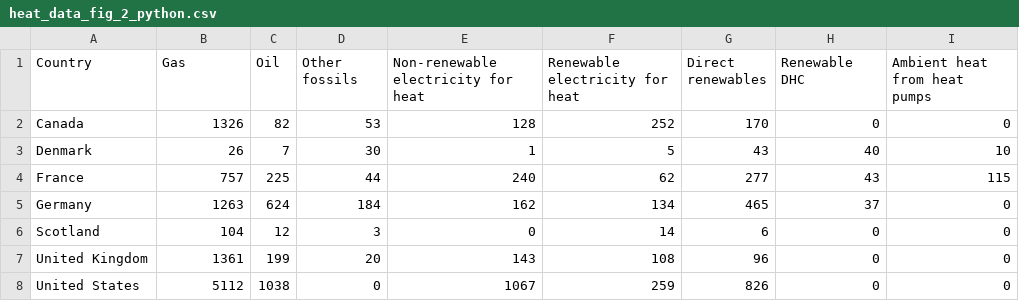
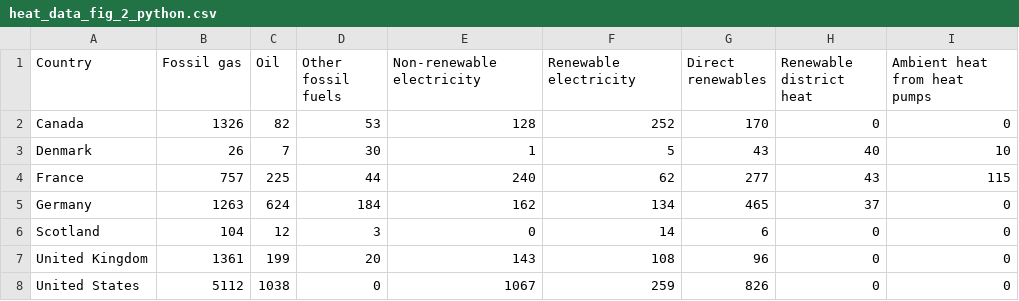
Before and after one commit to dgscotia/heat_country_data, a CSV file: heat_data_fig_2_python.csv, drawn as a sheet.

```diff
--- a/heat_data_fig_2_python.csv
+++ b/heat_data_fig_2_python.csv
@@ -1,2 +1,2 @@
-Country,Gas,Oil,Other fossils,Non-renewable electricity for heat,Renewable electricity for heat,Direct renewables,Renewable DHC,Ambient heat from heat pumps
+Country,Fossil gas,Oil,Other fossil fuels,Non-renewable electricity,Renewable electricity,Direct renewables,Renewable district heat,Ambient heat from heat pumps
 Canada,1326,82,53,128,252,170,0,0
```
Also changed, not shown: heat_data_fig_1_python.csv, 16 other files.
